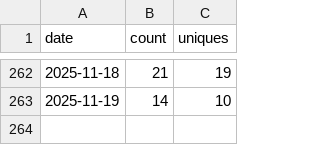
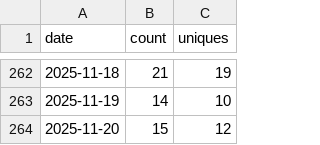
Before and after one commit to lulunac27a/github-repo-traffic-stats, a CSV file: data/github_clones/github-stat.csv, drawn as a sheet; only a part is shown, gaps mark what is left out; the diff names each change by its address in the sheet, - before the commit and + after, or states it on an @@ line.

Commit message:
data update

```diff
--- a/data/github_clones/github-stat.csv
+++ b/data/github_clones/github-stat.csv
+row 264: 2025-11-20 | 15 | 12
```
Also changed, not shown: data/github_clones/dice-game-webapp.csv, data/github_clones/endless-task-list-adventure.csv, 12 other files.
